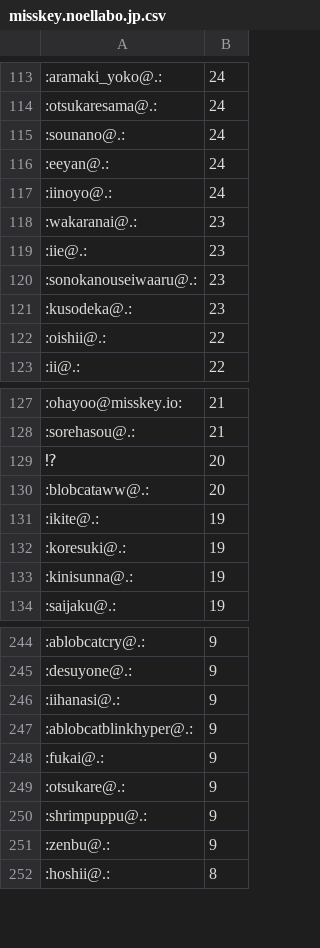
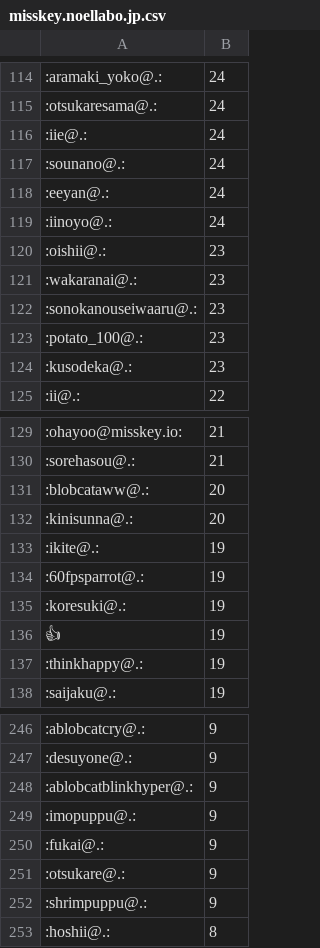
Before and after one commit to haborite/emoji_ski, a CSV file: misskey.noellabo.jp/misskey.noellabo.jp.csv, drawn as a sheet; only a part is shown, gaps mark what is left out; the diff covers the shown part only.

```diff
--- a/misskey.noellabo.jp/misskey.noellabo.jp.csv
+++ b/misskey.noellabo.jp/misskey.noellabo.jp.csv
@@ -114,2 +115,3 @@
 :otsukaresama@.:,24
+:iie@.:,24
 :sounano@.:,24
@@ -117,7 +119,7 @@
 :iinoyo@.:,24
+:oishii@.:,23
 :wakaranai@.:,23
-:iie@.:,23
 :sonokanouseiwaaru@.:,23
+:potato_100@.:,23
 :kusodeka@.:,23
-:oishii@.:,22
 :ii@.:,22
@@ -128,7 +130,9 @@
 :sorehasou@.:,21
-⁉,20
 :blobcataww@.:,20
+:kinisunna@.:,20
 :ikite@.:,19
+:60fpsparrot@.:,19
 :koresuki@.:,19
-:kinisunna@.:,19
+👍,19
+:thinkhappy@.:,19
 :saijaku@.:,19
@@ -245,4 +247,4 @@
 :desuyone@.:,9
-:iihanasi@.:,9
 :ablobcatblinkhyper@.:,9
+:imopuppu@.:,9
 :fukai@.:,9
@@ -250,3 +252,2 @@
 :shrimpuppu@.:,9
-:zenbu@.:,9
 :hoshii@.:,8
```
Also changed, not shown: 37 added rows, 30 removed rows and 20 edited cells elsewhere in this file, 2 other files.
